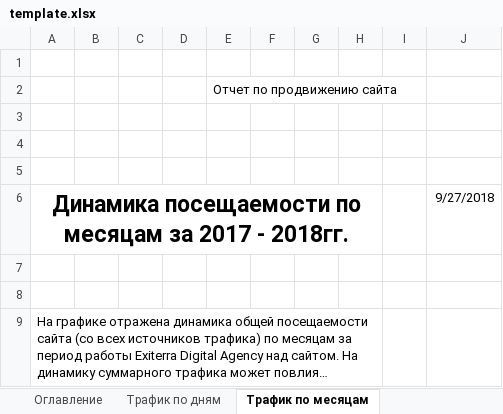
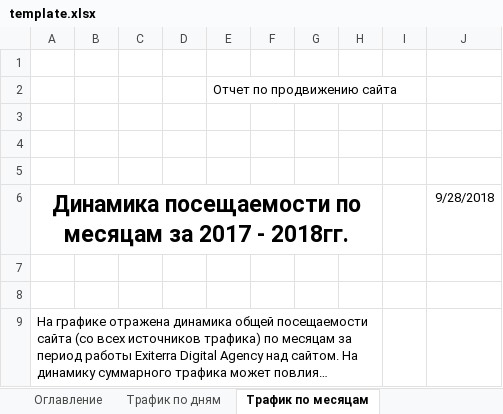
Before and after one commit to Lefaen/yaMetrik, an Excel workbook: template/template.xlsx, sheet Трафик по месяцам, drawn as a sheet; only a part is shown; long unchanged cells end in …; values as stored, in another font and other column widths than the file's, no borders; charts and pictures and table styles not drawn; the diff names each change by its address in the sheet, - before the commit and + after, or states it on an @@ line.

```diff
--- a/template/template.xlsx (sheet Трафик по месяцам)
+++ b/template/template.xlsx (sheet Трафик по месяцам)
-J6: 9/27/2018
+J6: 9/28/2018
```
Also changed, not shown: charts or pictures, 7 other files.
